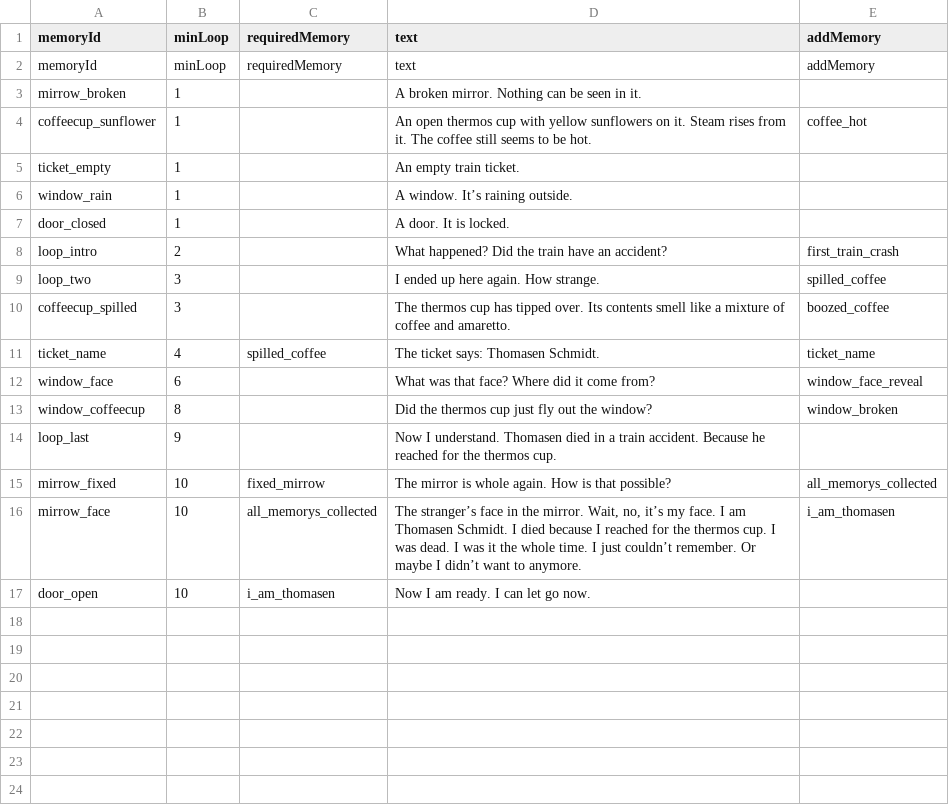
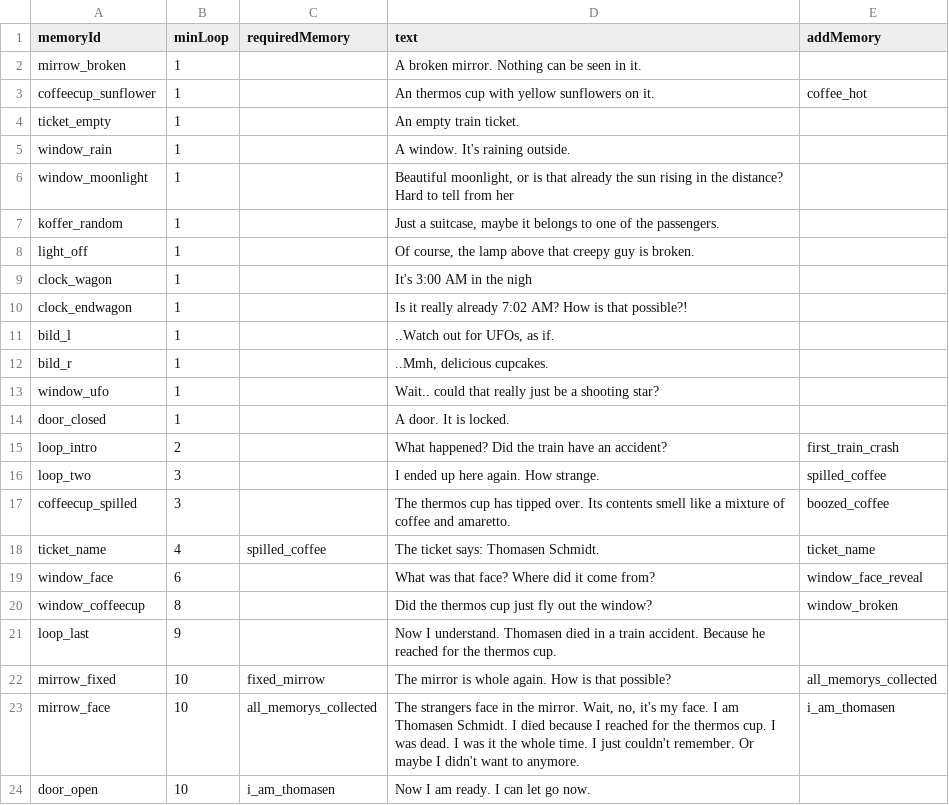
Before and after one commit to OpenGrapes/Train_of_Eternity, a CSV file: Assets/DialogeCSV/EN/Items_EN_sync.csv, drawn as a sheet.

```diff
--- a/Assets/DialogeCSV/EN/Items_EN_sync.csv
+++ b/Assets/DialogeCSV/EN/Items_EN_sync.csv
@@ -1,7 +1,14 @@
 memoryId,minLoop,requiredMemory,text,addMemory
-memoryId,minLoop,requiredMemory,text,addMemory
 mirrow_broken,1,,A broken mirror. Nothing can be seen in it.,
-coffeecup_sunflower,1,,An open thermos cup with yellow sunflowers on it. Steam rises from it. The coffee still seems to be hot.,coffee_hot
+coffeecup_sunflower,1,,An thermos cup with yellow sunflowers on it.,coffee_hot
 ticket_empty,1,,An empty train ticket.,
-window_rain,1,,A window. It’s raining outside.,
+window_rain,1,,A window. It's raining outside.,
+window_moonlight,1,,"Beautiful moonlight, or is that already the sun rising in the distance? Hard to tell from her",
+koffer_random,1,,"Just a suitcase, maybe it belongs to one of the passengers.",
+light_off,1,,"Of course, the lamp above that creepy guy is broken.",
+clock_wagon,1,,It's 3:00 AM in the nigh,
+clock_endwagon,1,,Is it really already 7:02 AM? How is that possible?!,
+bild_l,1,,"..Watch out for UFOs, as if.",
+bild_r,1,,"..Mmh, delicious cupcakes.",
+window_ufo,1,,Wait.. could that really just be a shooting star?,
 door_closed,1,,A door. It is locked.,
@@ -15,3 +22,3 @@ loop_last,9,,Now I understand. Thomasen died in a train accident. Because he rea
 mirrow_fixed,10,fixed_mirrow,The mirror is whole again. How is that possible?,all_memorys_collected
-mirrow_face,10,all_memorys_collected,"The stranger’s face in the mirror. Wait, no, it’s my face. I am Thomasen Schmidt. I died because I reached for the thermos cup. I was dead. I was it the whole time. I just couldn’t remember. Or maybe I didn’t want to anymore.",i_am_thomasen
+mirrow_face,10,all_memorys_collected,"The strangers face in the mirror. Wait, no, it's my face. I am Thomasen Schmidt. I died because I reached for the thermos cup. I was dead. I was it the whole time. I just couldn't remember. Or maybe I didn't want to anymore.",i_am_thomasen
 door_open,10,i_am_thomasen,Now I am ready. I can let go now.,
```
Also changed, not shown: Assets/DialogeCSV/DE/Items_Zugspiel_GameJam2025 - Sheet1.csv.
